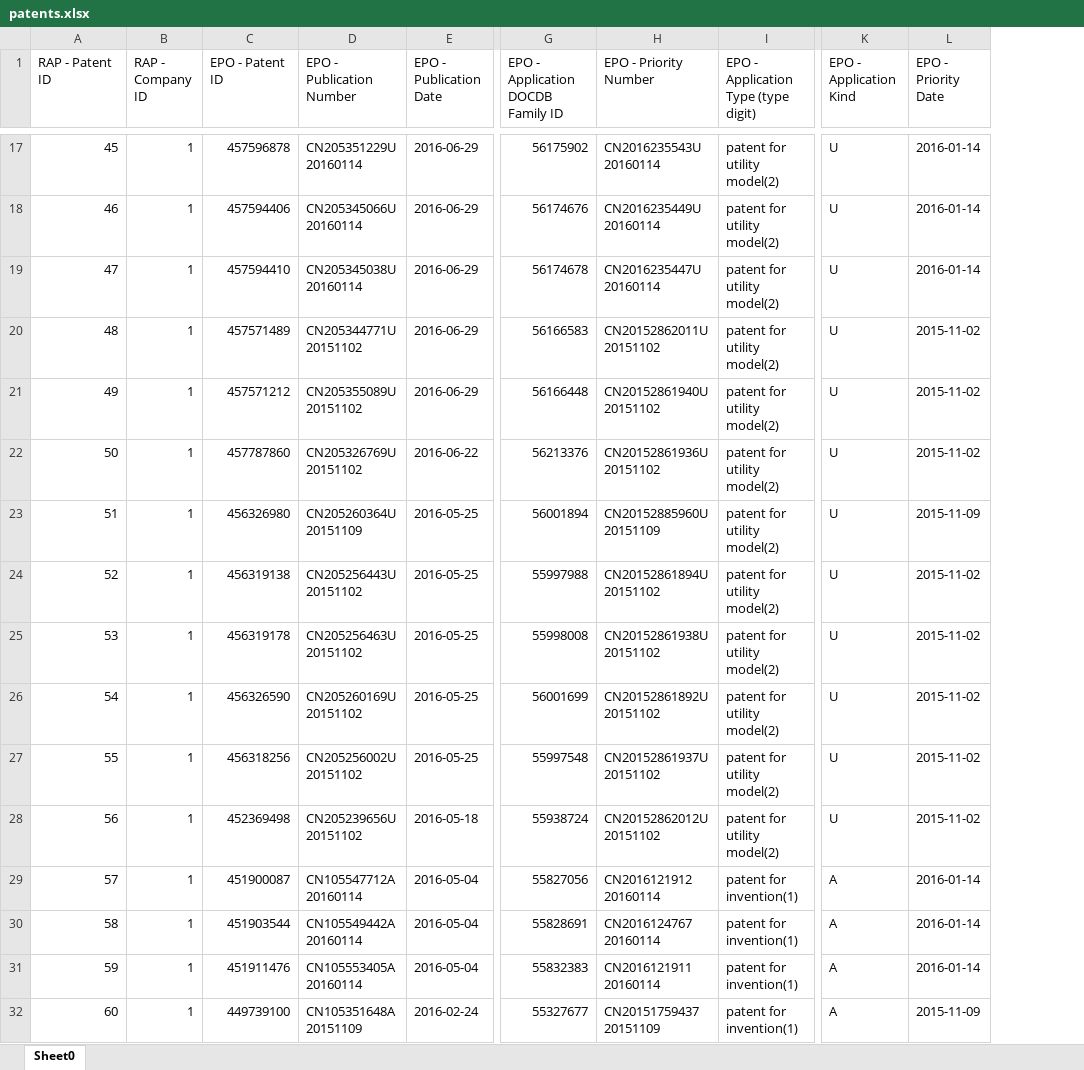
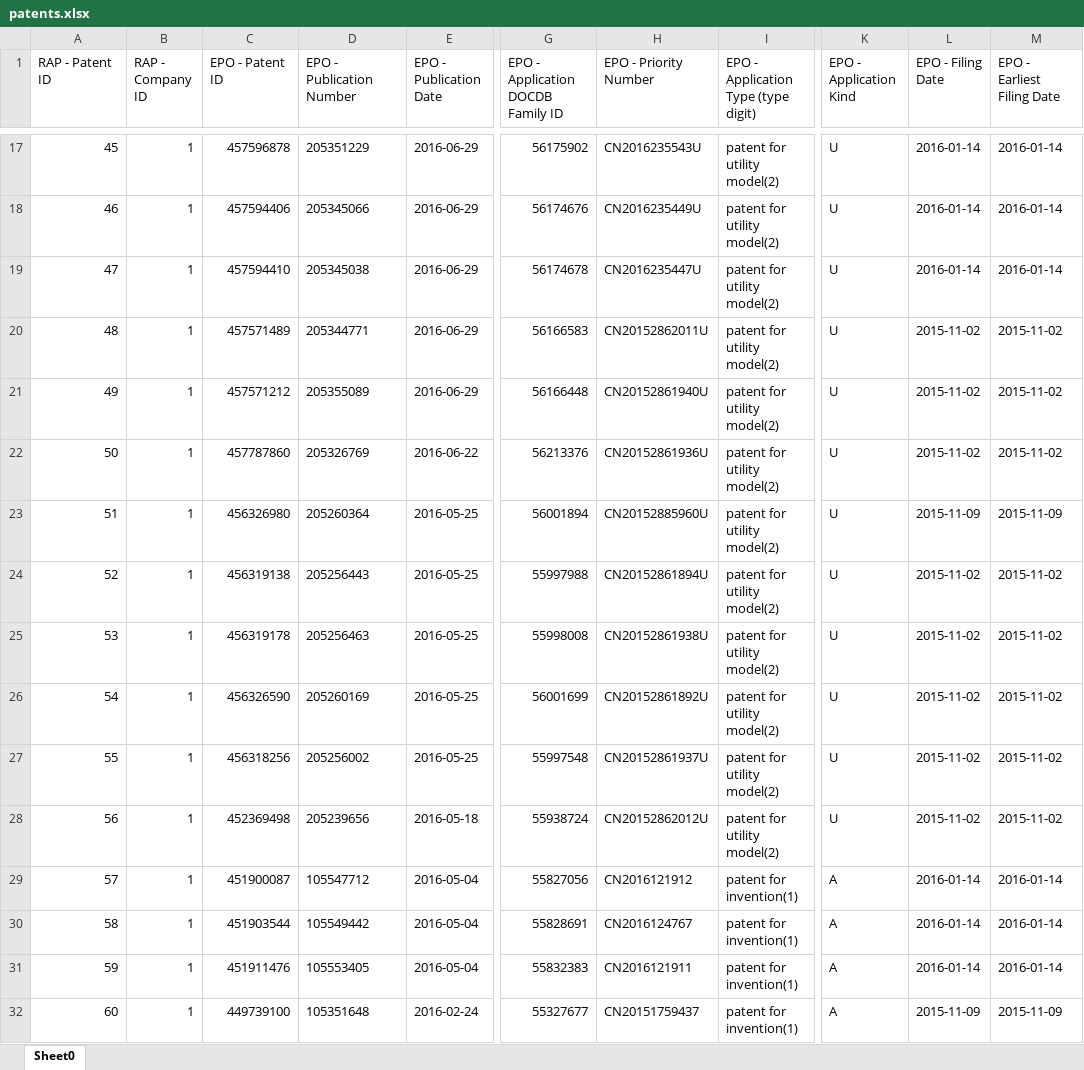
Before and after one commit to zxg618/CitationSearch, an Excel workbook: patents.xlsx, sheet Sheet0, drawn as a sheet; only a part is shown, gaps mark what is left out; values as stored, in another font and other column widths than the file's, no borders; the diff covers the shown part only; the diff names each change by its address in the sheet, - before the commit and + after, or states it on an @@ line.

```diff
--- a/patents.xlsx (sheet Sheet0)
+++ b/patents.xlsx (sheet Sheet0)
+column M (EPO - Earliest Filing Date), rows 17-32: 2016-01-14 | 2016-01-14 | 2016-01-14 | 2015-11-02 | 2015-11-02 | 2015-11-02 | 2015-11-09 | 2015-11-02 | 2015-11-02 | 2015-11-02 | 2015-11-02 | 2015-11-02 | 2016-01-14 | 2016-01-14 | 2016-01-14 | 2015-11-09
-L1: EPO - Priority Date
+L1: EPO - Filing Date
-D17 (EPO - Publication Number): CN205351229U 20160114
+D17 (EPO - Publication Number): 205351229
-H17 (EPO - Priority Number): CN2016235543U 20160114
+H17 (EPO - Priority Number): CN2016235543U
-D18 (EPO - Publication Number): CN205345066U 20160114
+D18 (EPO - Publication Number): 205345066
-H18 (EPO - Priority Number): CN2016235449U 20160114
+H18 (EPO - Priority Number): CN2016235449U
-D19 (EPO - Publication Number): CN205345038U 20160114
+D19 (EPO - Publication Number): 205345038
-H19 (EPO - Priority Number): CN2016235447U 20160114
+H19 (EPO - Priority Number): CN2016235447U
-D20 (EPO - Publication Number): CN205344771U 20151102
+D20 (EPO - Publication Number): 205344771
-H20 (EPO - Priority Number): CN20152862011U 20151102
+H20 (EPO - Priority Number): CN20152862011U
-D21 (EPO - Publication Number): CN205355089U 20151102
+D21 (EPO - Publication Number): 205355089
-H21 (EPO - Priority Number): CN20152861940U 20151102
+H21 (EPO - Priority Number): CN20152861940U
-D22 (EPO - Publication Number): CN205326769U 20151102
+D22 (EPO - Publication Number): 205326769
-H22 (EPO - Priority Number): CN20152861936U 20151102
+H22 (EPO - Priority Number): CN20152861936U
-D23 (EPO - Publication Number): CN205260364U 20151109
+D23 (EPO - Publication Number): 205260364
-H23 (EPO - Priority Number): CN20152885960U 20151109
+H23 (EPO - Priority Number): CN20152885960U
-D24 (EPO - Publication Number): CN205256443U 20151102
+D24 (EPO - Publication Number): 205256443
-H24 (EPO - Priority Number): CN20152861894U 20151102
+H24 (EPO - Priority Number): CN20152861894U
-D25 (EPO - Publication Number): CN205256463U 20151102
+D25 (EPO - Publication Number): 205256463
-H25 (EPO - Priority Number): CN20152861938U 20151102
+H25 (EPO - Priority Number): CN20152861938U
-D26 (EPO - Publication Number): CN205260169U 20151102
+D26 (EPO - Publication Number): 205260169
-H26 (EPO - Priority Number): CN20152861892U 20151102
+H26 (EPO - Priority Number): CN20152861892U
-D27 (EPO - Publication Number): CN205256002U 20151102
+D27 (EPO - Publication Number): 205256002
-H27 (EPO - Priority Number): CN20152861937U 20151102
+H27 (EPO - Priority Number): CN20152861937U
-D28 (EPO - Publication Number): CN205239656U 20151102
+D28 (EPO - Publication Number): 205239656
-H28 (EPO - Priority Number): CN20152862012U 20151102
+H28 (EPO - Priority Number): CN20152862012U
-D29 (EPO - Publication Number): CN105547712A 20160114
+D29 (EPO - Publication Number): 105547712
-H29 (EPO - Priority Number): CN2016121912 20160114
+H29 (EPO - Priority Number): CN2016121912
-D30 (EPO - Publication Number): CN105549442A 20160114
+D30 (EPO - Publication Number): 105549442
-H30 (EPO - Priority Number): CN2016124767 20160114
+H30 (EPO - Priority Number): CN2016124767
-D31 (EPO - Publication Number): CN105553405A 20160114
+D31 (EPO - Publication Number): 105553405
-H31 (EPO - Priority Number): CN2016121911 20160114
+H31 (EPO - Priority Number): CN2016121911
-D32 (EPO - Publication Number): CN105351648A 20151109
+D32 (EPO - Publication Number): 105351648
-H32 (EPO - Priority Number): CN20151759437 20151109
+H32 (EPO - Priority Number): CN20151759437
```
Also changed, not shown: 569 edited cells elsewhere in this sheet, citations.xlsx, companies.xlsx, 11 other files.
